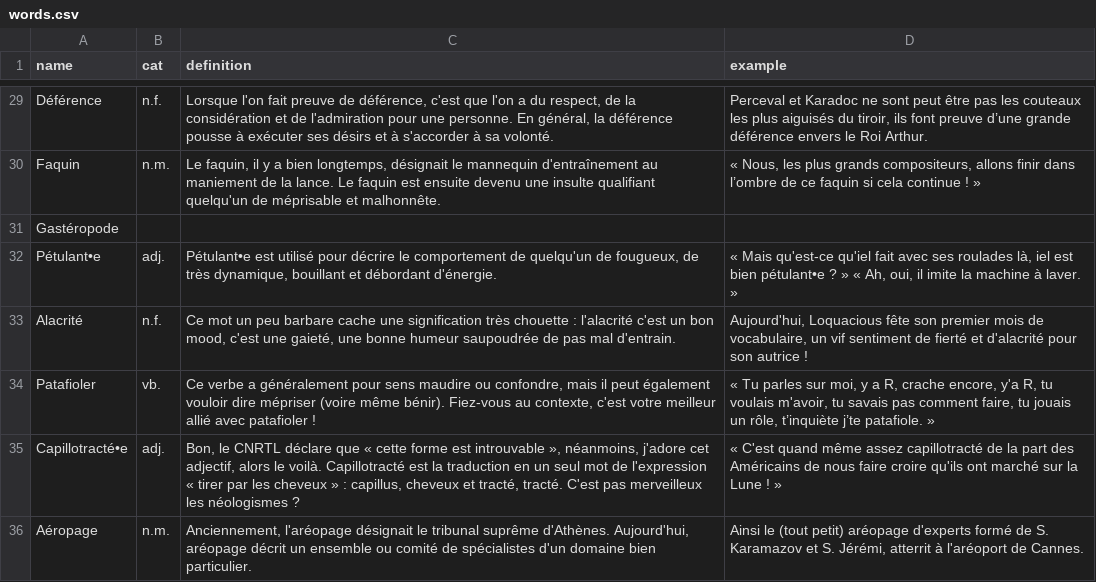
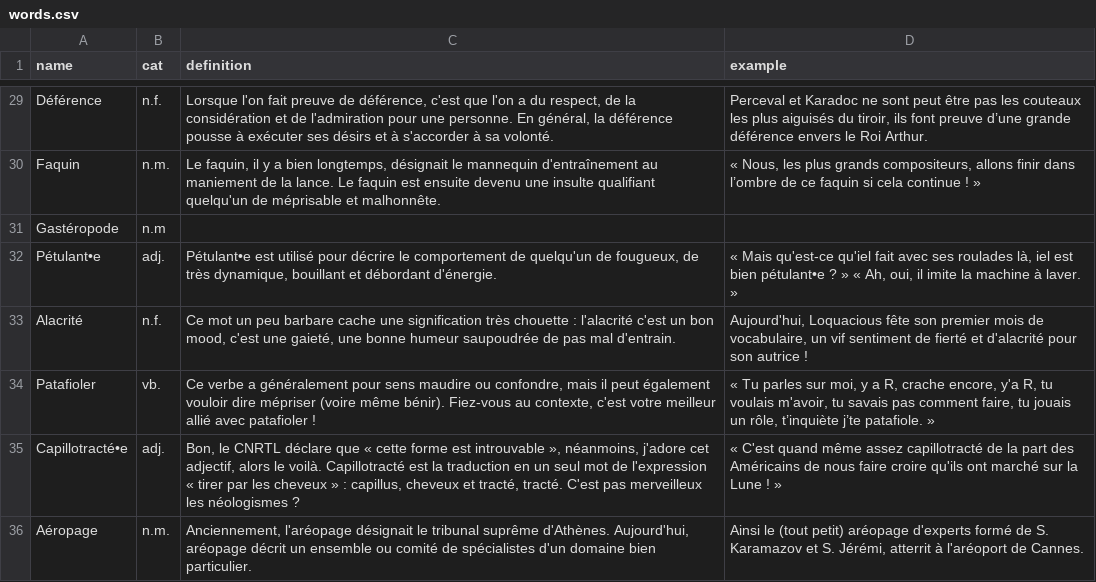
Before and after one commit to Thorgrue/loquacious, a CSV file: words.csv, drawn as a sheet; only a part is shown, gaps mark what is left out.

Commit message:
test

```diff
--- a/words.csv
+++ b/words.csv
@@ -30,3 +30,3 @@ Déférence,n.f.,"Lorsque l'on fait preuve de déférence, c'est que l'on a du r
 Faquin,n.m.,"Le faquin, il y a bien longtemps, désignait le mannequin d'entraînement au maniement de la lance. Le faquin est ensuite devenu une insulte qualifiant quelqu'un de méprisable et malhonnête.","« Nous, les plus grands compositeurs, allons finir dans l’ombre de ce faquin si cela continue ! »"
-Gastéropode
+Gastéropode,n.m
 Pétulant•e,adj.,"Pétulant•e est utilisé pour décrire le comportement de quelqu'un de fougueux, de très dynamique, bouillant et débordant d'énergie.","« Mais qu'est-ce qu'iel fait avec ses roulades là, iel est bien pétulant•e ? » « Ah, oui, il imite la machine à laver. »"
```
